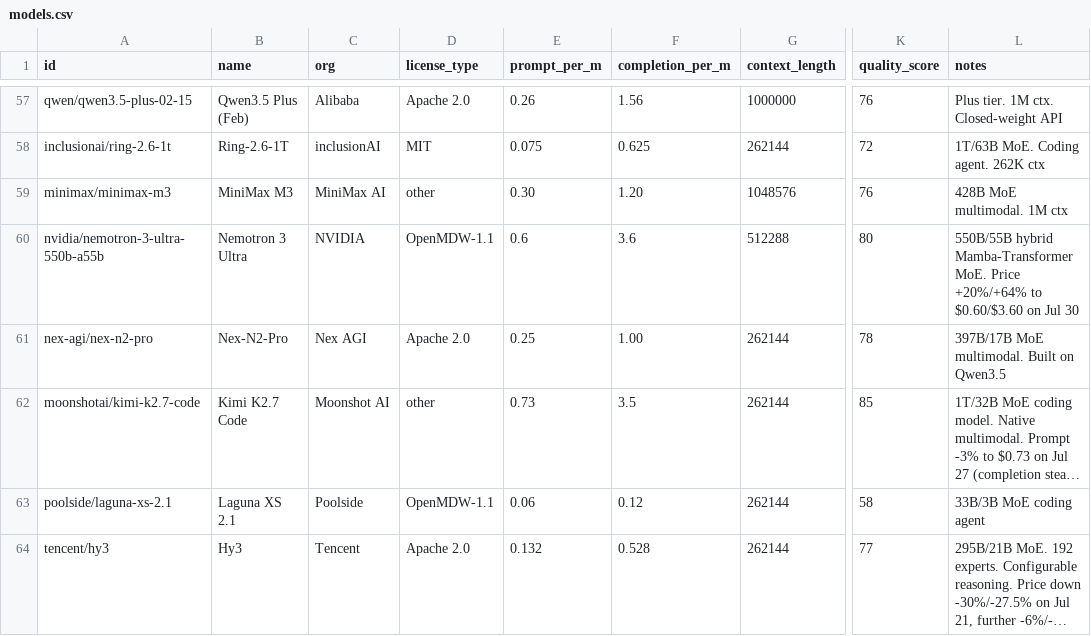
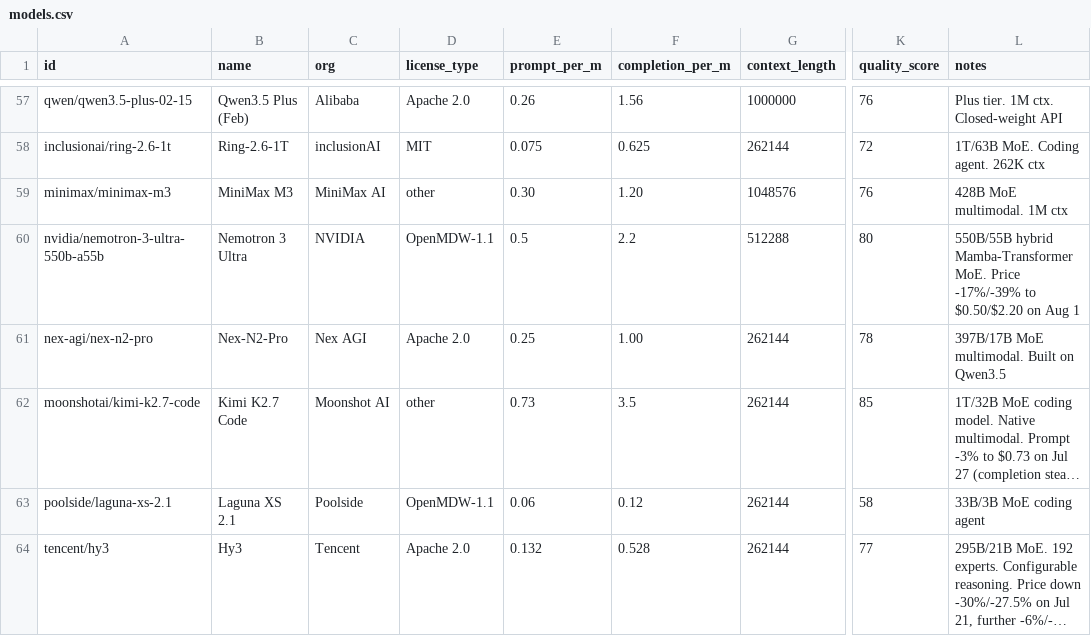
Before and after one commit to startakovsky/llm-model-tracker, a CSV file: models.csv, drawn as a sheet; only a part is shown, gaps mark what is left out; long unchanged cells end in …; the diff covers the shown part only; the diff names each change by its address in the sheet, - before the commit and + after, or states it on an @@ line.

```diff
--- a/models.csv
+++ b/models.csv
-E60 (prompt_per_m): 0.6
+E60 (prompt_per_m): 0.5
-F60 (completion_per_m): 3.6
+F60 (completion_per_m): 2.2
-L60 (notes): …MoE. Price +20%/+64% to $0.60/$3.60 on Jul 30
+L60 (notes): …MoE. Price -17%/-39% to $0.50/$2.20 on Aug 1
```
Also changed, not shown: 1 added row, 1 removed row and 34 edited cells elsewhere in this file, 4 other files.
